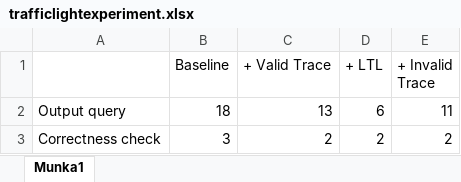
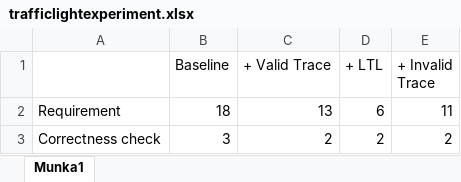
Before and after one commit to aronbsz/gammalearningtdk, an Excel workbook: src/visio/trafficlightexperiment.xlsx, sheet Munka1, drawn as a sheet; values as stored, in another font and other column widths than the file's, no borders; charts and pictures not drawn; the diff names each change by its address in the sheet, - before the commit and + after, or states it on an @@ line.

```diff
--- a/src/visio/trafficlightexperiment.xlsx (sheet Munka1)
+++ b/src/visio/trafficlightexperiment.xlsx (sheet Munka1)
-A2: Output query
+A2: Requirement
```
Also changed, not shown: charts or pictures, 6 other files.
